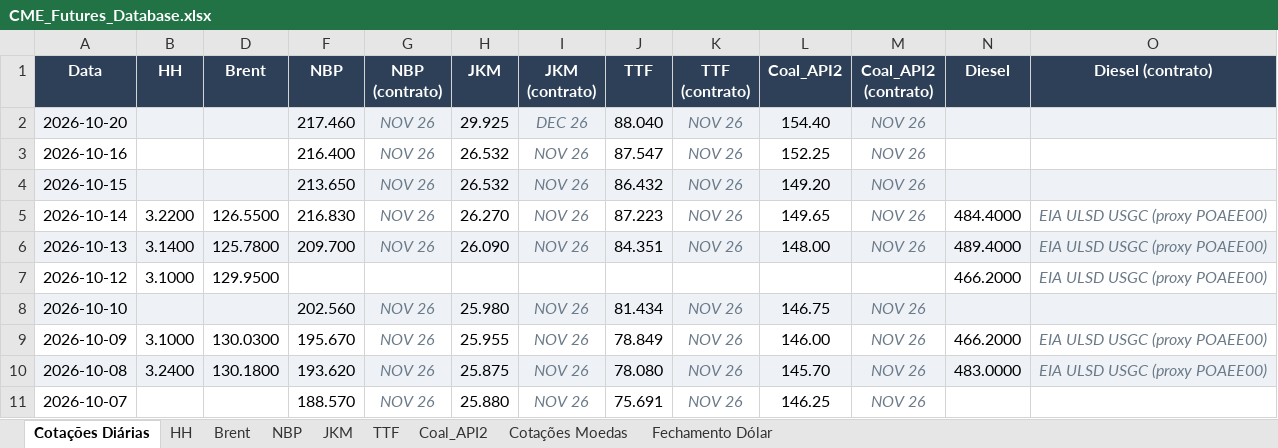
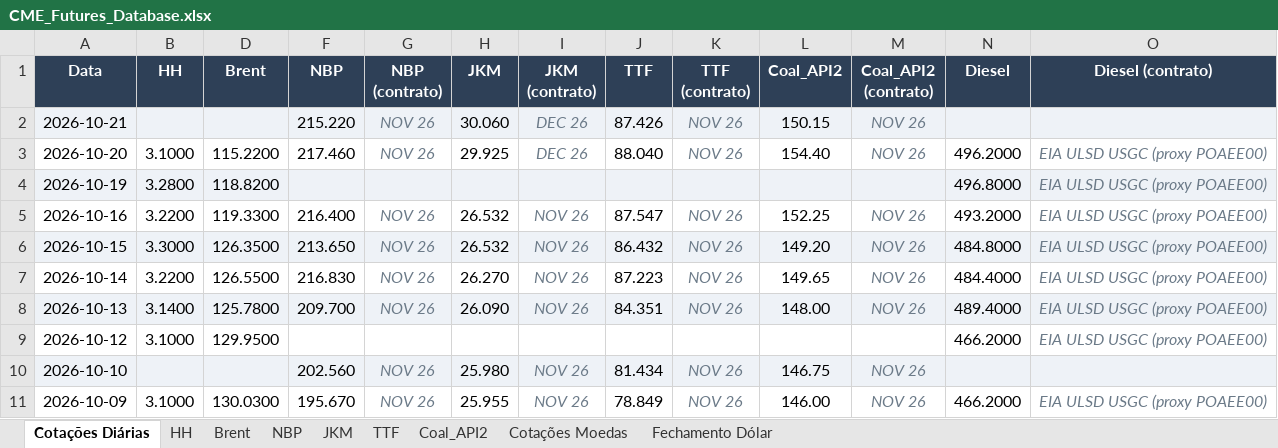
Before and after one commit to c6npvbbvp9-creator/cvu_futures, an Excel workbook: data/CME_Futures_Database.xlsx, sheet Cotações Diárias, drawn as a sheet; only a part is shown; the shorter side is filled out with more unchanged rows; values as stored, in another font and other column widths than the file's, no borders; addresses are those after the commit; the diff names each change by its address in the sheet, - before the commit and + after, or states it on an @@ line.

```diff
--- a/data/CME_Futures_Database.xlsx (sheet Cotações Diárias)
+++ b/data/CME_Futures_Database.xlsx (sheet Cotações Diárias)
+row 2: 2026-10-21 |  |  | 215.220 | NOV 26 | 30.060 | DEC 26 | 87.426 | NOV 26 | 150.15 | NOV 26
-A3:B3 fill: #EEF2F7
+A3:B3 fill: none
-B3 (HH): (empty)
+B3 (HH): 3.1000
-D3 (Brent): (empty)
+D3 (Brent): 115.2200
-D3 fill: #EEF2F7
+D3 fill: none
-F3:O3 fill: #EEF2F7
+F3:O3 fill: none
-N3 (Diesel): (empty)
+N3 (Diesel): 496.2000
-O3 (Diesel (contrato)): (empty)
+O3 (Diesel (contrato)): EIA ULSD USGC (proxy POAEE00)
+row 4: 2026-10-19 | 3.2800 | 118.8200 |  |  |  |  |  |  |  |  | 496.8000 | EIA ULSD USGC (proxy POAEE00)
-B5 (HH): (empty)
+B5 (HH): 3.2200
-D5 (Brent): (empty)
+D5 (Brent): 119.3300
-N5 (Diesel): (empty)
+N5 (Diesel): 493.2000
-O5:O6 (Diesel (contrato)): (empty)
+O5:O6 (Diesel (contrato)): EIA ULSD USGC (proxy POAEE00)
-B6 (HH): (empty)
+B6 (HH): 3.3000
-D6 (Brent): (empty)
+D6 (Brent): 126.3500
-N6 (Diesel): (empty)
+N6 (Diesel): 484.8000
```
Also changed, not shown: sheet HH, sheet TTF, sheet Brent, sheet Coal_API2, sheet NBP, sheet JKM, 2 more sheets, hidden cells.
